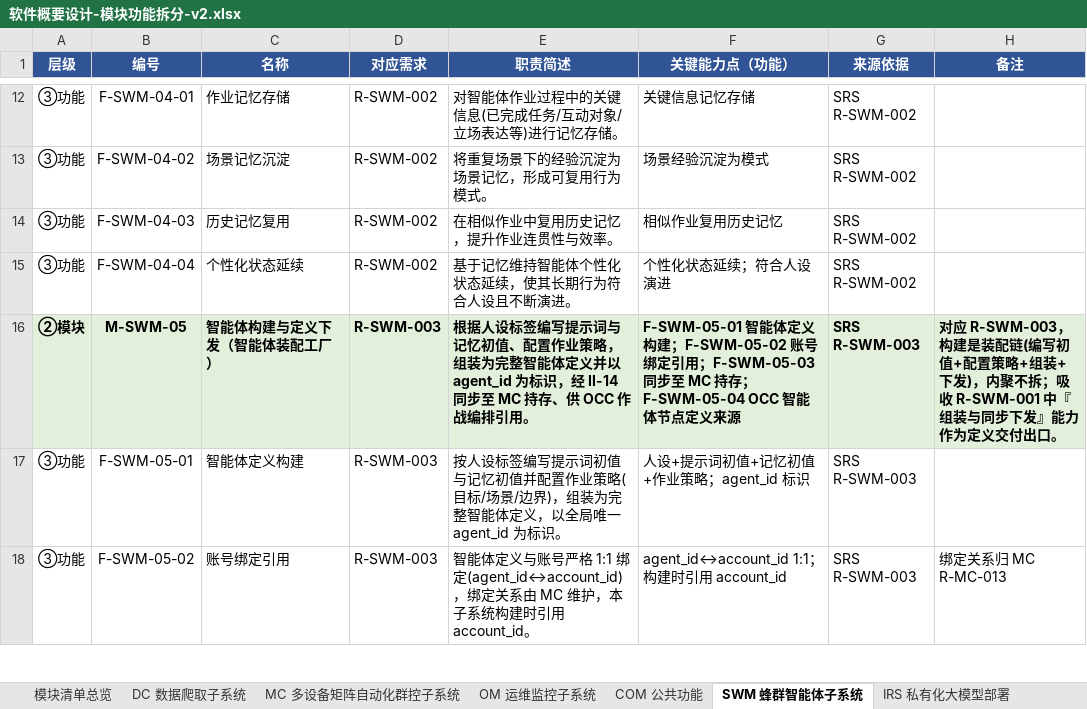
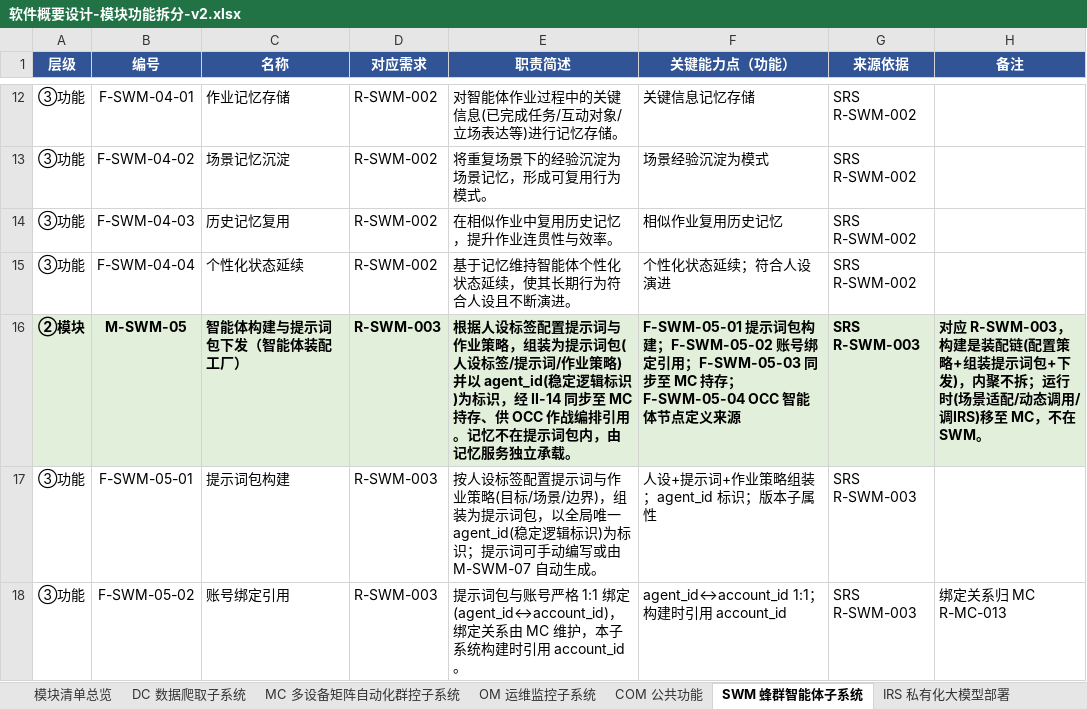
Before and after one commit to Sj-g/obsidian, an Excel workbook: 公司项目/认知作战/文档/软件概要设计-模块功能拆分-v2.xlsx, sheet SWM 蜂群智能体子系统, drawn as a sheet; only a part is shown, gaps mark what is left out; values as stored, in another font and other column widths than the file's, no borders; the diff covers the shown part only; the diff names each change by its address in the sheet, - before the commit and + after, or states it on an @@ line.

```diff
--- a/公司项目/认知作战/文档/软件概要设计-模块功能拆分-v2.xlsx (sheet SWM 蜂群智能体子系统)
+++ b/公司项目/认知作战/文档/软件概要设计-模块功能拆分-v2.xlsx (sheet SWM 蜂群智能体子系统)
-C16 (名称): 智能体构建与定义下发（智能体装配工厂）
+C16 (名称): 智能体构建与提示词包下发（智能体装配工厂）
-E16 (职责简述): …人设标签编写提示词与记忆初值、配置作业策略，组装为完整智能体定义并以 agent_id 为标识，经 II-14 同步至 MC 持存、供 OCC 作战编排引用。
+E16 (职责简述): …人设标签配置提示词与作业策略，组装为提示词包(人设标签/提示词/作业策略)并以 agent_id(稳定逻辑标识)为标识，经 II-14 同步至 MC 持存、供 OCC 作战编排引用。记忆不在提示词包内，由记忆服务独立承载。
-F16 (关键能力点（功能）): F-SWM-05-01 智能体定义构建；F-SWM-05-02…
+F16 (关键能力点（功能）): F-SWM-05-01 提示词包构建；F-SWM-05-02…
-H16 (备注): …装配链(编写初值+配置策略+组装+下发)，内聚不拆；吸收 R-SWM-001 中『组装与同步下发』能力作为定义交付出口。
+H16 (备注): …装配链(配置策略+组装提示词包+下发)，内聚不拆；运行时(场景适配/动态调用/调IRS)移至 MC，不在 SWM。
-C17 (名称): 智能体定义构建
+C17 (名称): 提示词包构建
-E17 (职责简述): …人设标签编写提示词初值与记忆初值并配置作业策略(目标/场景/边界)，组装为完整智能体定义，以全局唯一 agent_id 为标识。
+E17 (职责简述): …人设标签配置提示词与作业策略(目标/场景/边界)，组装为提示词包，以全局唯一 agent_id(稳定逻辑标识)为标识；提示词可手动编写或由 M-SWM-07 自动生成。
-F17 (关键能力点（功能）): 人设+提示词初值+记忆初值+作业策略；agent_id 标识
+F17 (关键能力点（功能）): 人设+提示词+作业策略组装；agent_id 标识；版本子属性
-E18 (职责简述): 智能体定义与账号严…
+E18 (职责简述): 提示词包与账号严…
```
Also changed, not shown: 3 added rows and 2 edited cells elsewhere in this sheet, sheet 模块清单总览, sheet MC 多设备矩阵自动化群控子系统, 公司项目/认知作战/文档/软件需求跟踪矩阵.xlsx.
